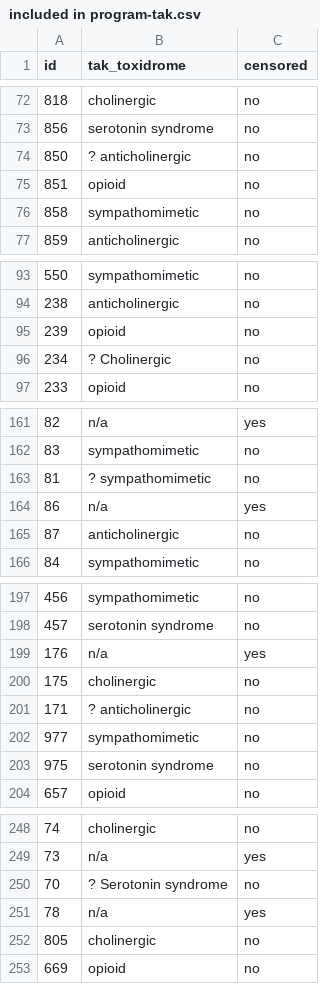
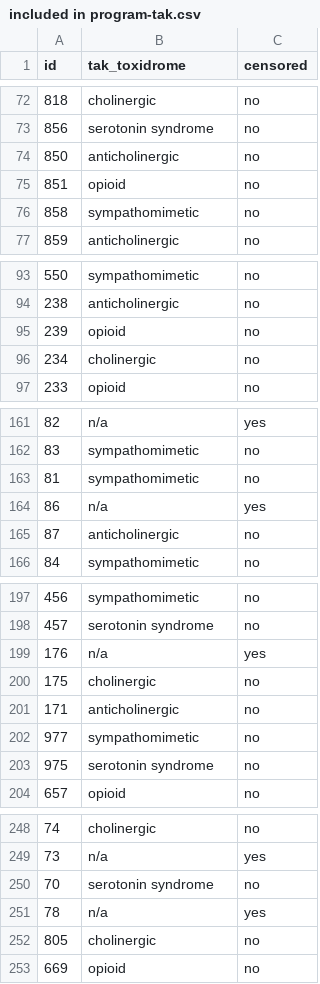
Before and after one commit to DariusBxsci/ToxNet, a CSV file: Second Pass, Supporting Material/included in program-tak.csv, drawn as a sheet; only a part is shown, gaps mark what is left out; the diff covers the shown part only.

```diff
--- a/Second Pass, Supporting Material/included in program-tak.csv
+++ b/Second Pass, Supporting Material/included in program-tak.csv
@@ -73,3 +73,3 @@ id,tak_toxidrome,censored
 856,serotonin syndrome,no
-850,? anticholinergic,no
+850,anticholinergic,no
 851,opioid,no
@@ -95,3 +95,3 @@ id,tak_toxidrome,censored
 239,opioid,no
-234,? Cholinergic,no
+234,cholinergic,no
 233,opioid,no
@@ -162,3 +162,3 @@ id,tak_toxidrome,censored
 83,sympathomimetic,no
-81,? sympathomimetic,no
+81,sympathomimetic,no
 86,n/a,yes
@@ -200,3 +200,3 @@ id,tak_toxidrome,censored
 175,cholinergic,no
-171,? anticholinergic,no
+171,anticholinergic,no
 977,sympathomimetic,no
@@ -249,3 +249,3 @@ id,tak_toxidrome,censored
 73,n/a,yes
-70,? Serotonin syndrome,no
+70,serotonin syndrome,no
 78,n/a,yes
```
Also changed, not shown: 15 edited cells elsewhere in this file, Second Pass, Supporting Material/included in program-barbuto.csv, 6 other files.
